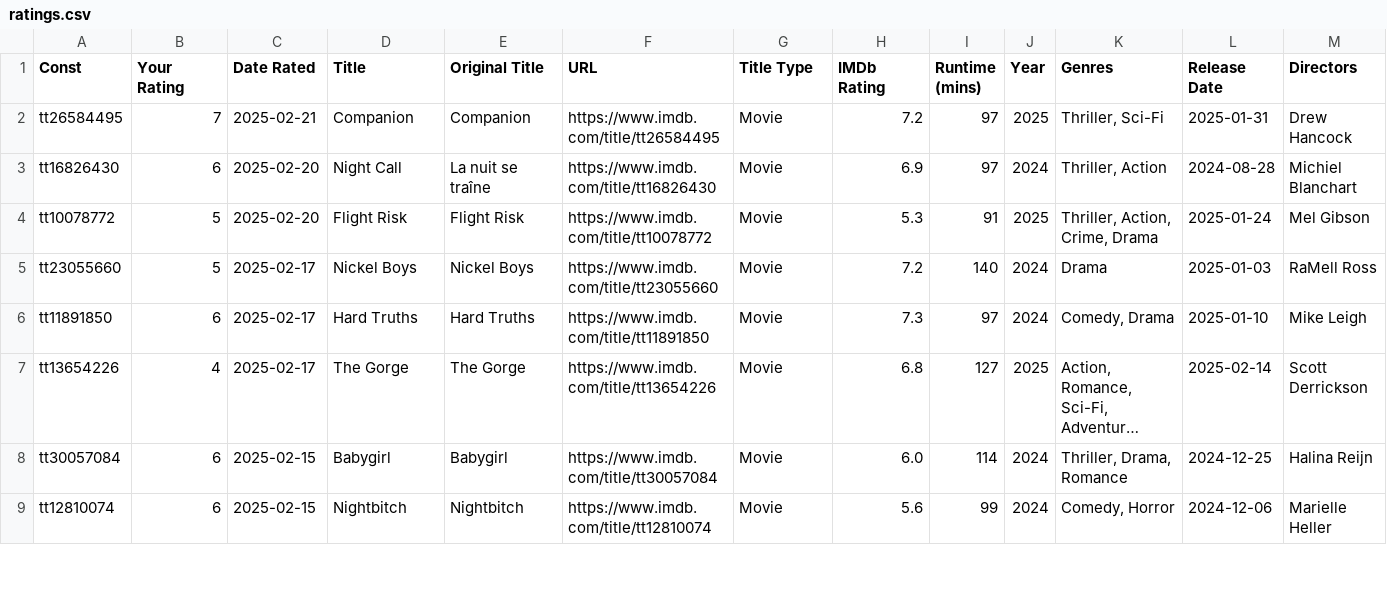
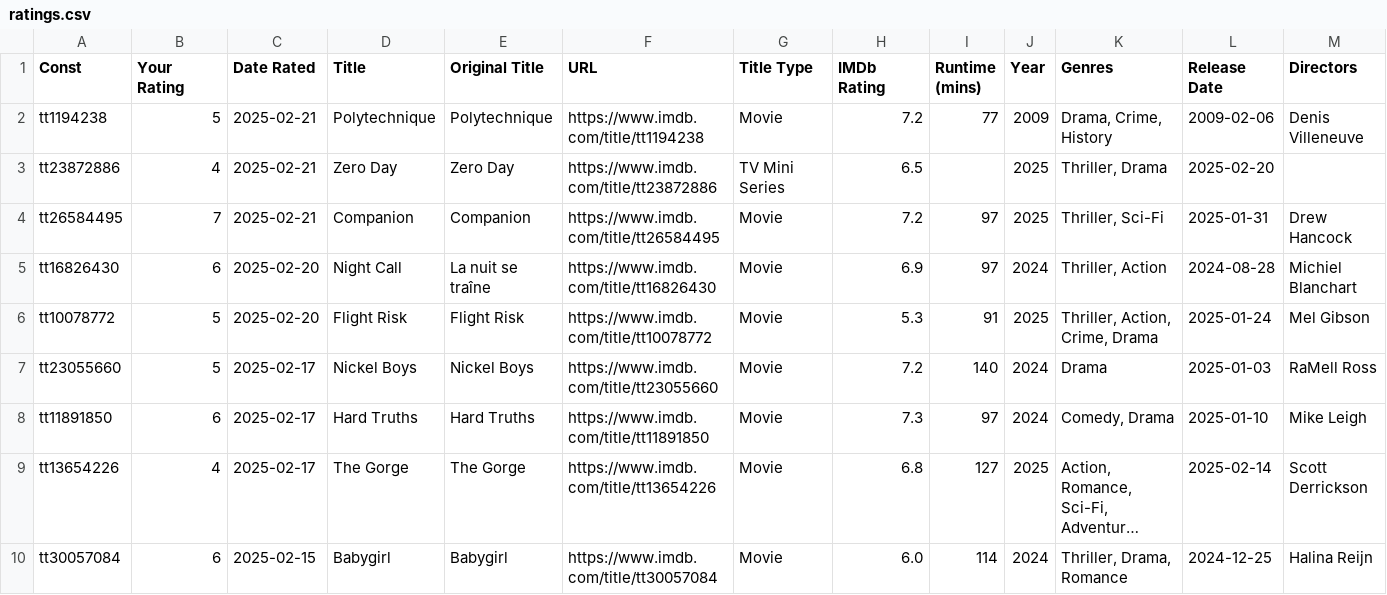
Before and after one commit to josh/imdb-data, a CSV file: ratings.csv, drawn as a sheet; only a part is shown; the shorter side is filled out with more unchanged rows; long unchanged cells end in …; the diff names each change by its address in the sheet, - before the commit and + after, or states it on an @@ line.

```diff
--- a/ratings.csv
+++ b/ratings.csv
+row 2: tt1194238 | 5 | 2025-02-21 | Polytechnique | Polytechnique | https://www.imdb.com/title/tt1194238 | Movie | 7.2 | 77 | 2009 | Drama, Crime, History | 2009-02-06 | Denis Villeneuve
+row 3: tt23872886 | 4 | 2025-02-21 | Zero Day | Zero Day | https://www.imdb.com/title/tt23872886 | TV Mini Series | 6.5 |  | 2025 | Thriller, Drama | 2025-02-20
```
Also changed, not shown: watchlist.csv.
